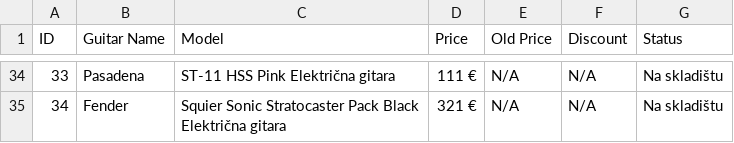
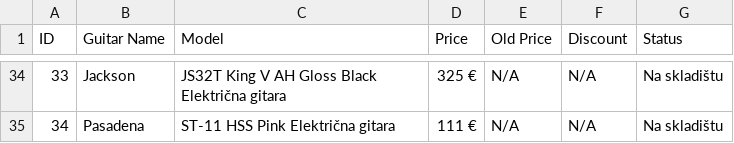
Before and after one commit to VugerMarko/Automatization-for-new-product-discounts-, a CSV file: guitar.csv, drawn as a sheet; only a part is shown, gaps mark what is left out; the diff covers the shown part only.

```diff
--- a/guitar.csv
+++ b/guitar.csv
@@ -34,2 +34,2 @@ ID,Guitar Name,Model,Price,Old Price,Discount,Status
-33,Pasadena,ST-11 HSS Pink Električna gitara,111 €,N/A,N/A,Na skladištu
-34,Fender,Squier Sonic Stratocaster Pack Black Električna gitara,321 €,N/A,N/A,Na skladištu
+33,Jackson,JS32T King V AH Gloss Black Električna gitara,325 €,N/A,N/A,Na skladištu
+34,Pasadena,ST-11 HSS Pink Električna gitara,111 €,N/A,N/A,Na skladištu
```
Also changed, not shown: 63 edited cells elsewhere in this file, 2 other files.
